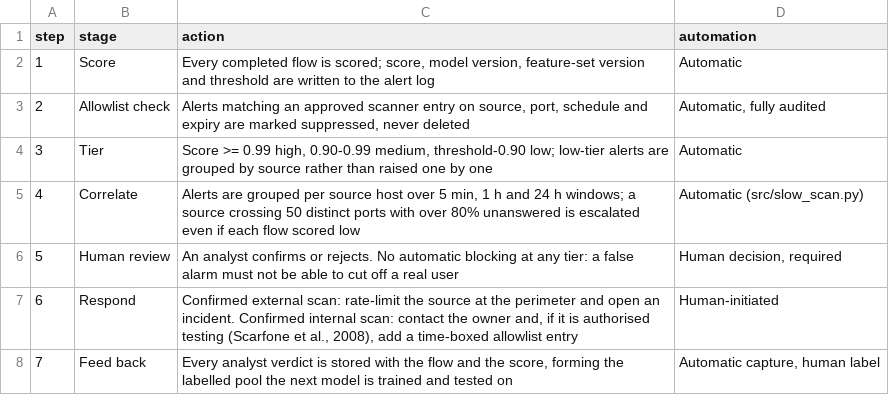
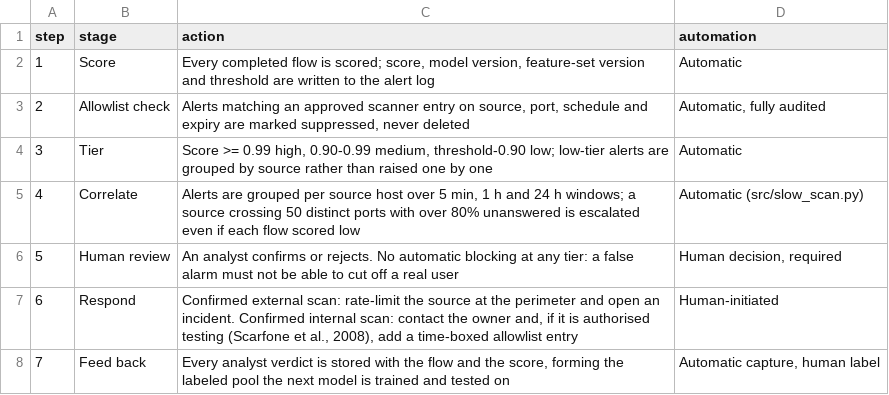
Before and after one commit to riyap3111/ScanShield, a CSV file: outputs/tables/response_workflow.csv, drawn as a sheet.

```diff
--- a/outputs/tables/response_workflow.csv
+++ b/outputs/tables/response_workflow.csv
@@ -7,2 +7,2 @@ step,stage,action,automation
 6,Respond,"Confirmed external scan: rate-limit the source at the perimeter and open an incident. Confirmed internal scan: contact the owner and, if it is authorised testing (Scarfone et al., 2008), add a time-boxed allowlist entry",Human-initiated
-7,Feed back,"Every analyst verdict is stored with the flow and the score, forming the labelled pool the next model is trained and tested on","Automatic capture, human label"
+7,Feed back,"Every analyst verdict is stored with the flow and the score, forming the labeled pool the next model is trained and tested on","Automatic capture, human label"
```
Also changed, not shown: outputs/tables/monitoring_plan.csv, outputs/tables/privacy_governance.csv, 16 other files.
